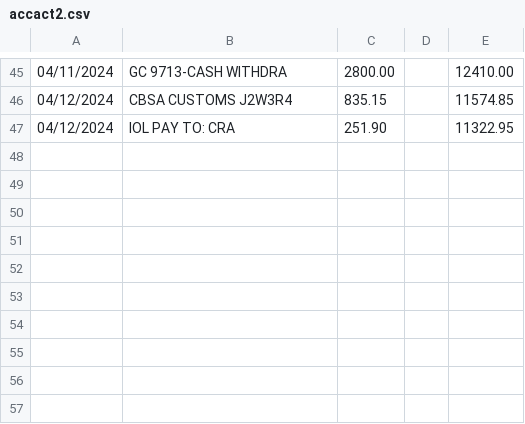
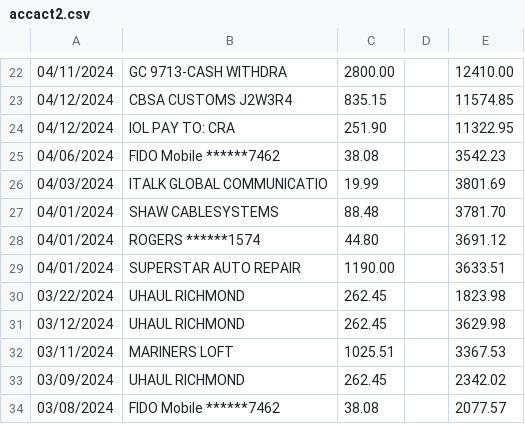
Before and after one commit to MZhou2015/gecon_pub, a CSV file: data2022/pubdata/accact2.csv, drawn as a sheet; only a part is shown, gaps mark what is left out; the diff covers the shown part only.

```diff
--- a/data2022/pubdata/accact2.csv
+++ b/data2022/pubdata/accact2.csv
@@ -47 +24,11 @@
 04/12/2024,IOL PAY TO: CRA     ,251.90,,11322.95
+04/06/2024,FIDO Mobile ******7462,38.08,,3542.23
+04/03/2024,ITALK GLOBAL COMMUNICATIO,19.99,,3801.69
+04/01/2024,SHAW CABLESYSTEMS,88.48,,3781.70
+04/01/2024,ROGERS ******1574,44.80,,3691.12
+04/01/2024,SUPERSTAR AUTO REPAIR,1190.00,,3633.51
+03/22/2024,UHAUL RICHMOND,262.45,,1823.98
+03/12/2024,UHAUL RICHMOND,262.45,,3629.98
+03/11/2024,MARINERS LOFT,1025.51,,3367.53
+03/09/2024,UHAUL RICHMOND,262.45,,2342.02
+03/08/2024,FIDO Mobile ******7462,38.08,,2077.57
```
Also changed, not shown: 23 removed rows elsewhere in this file.
